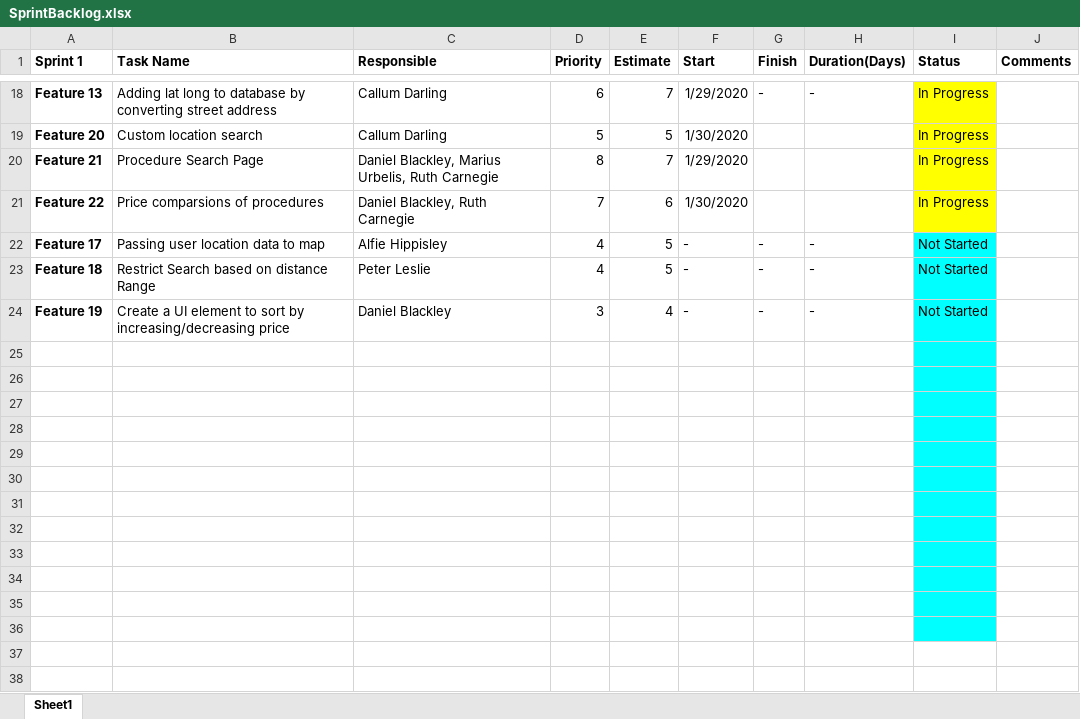
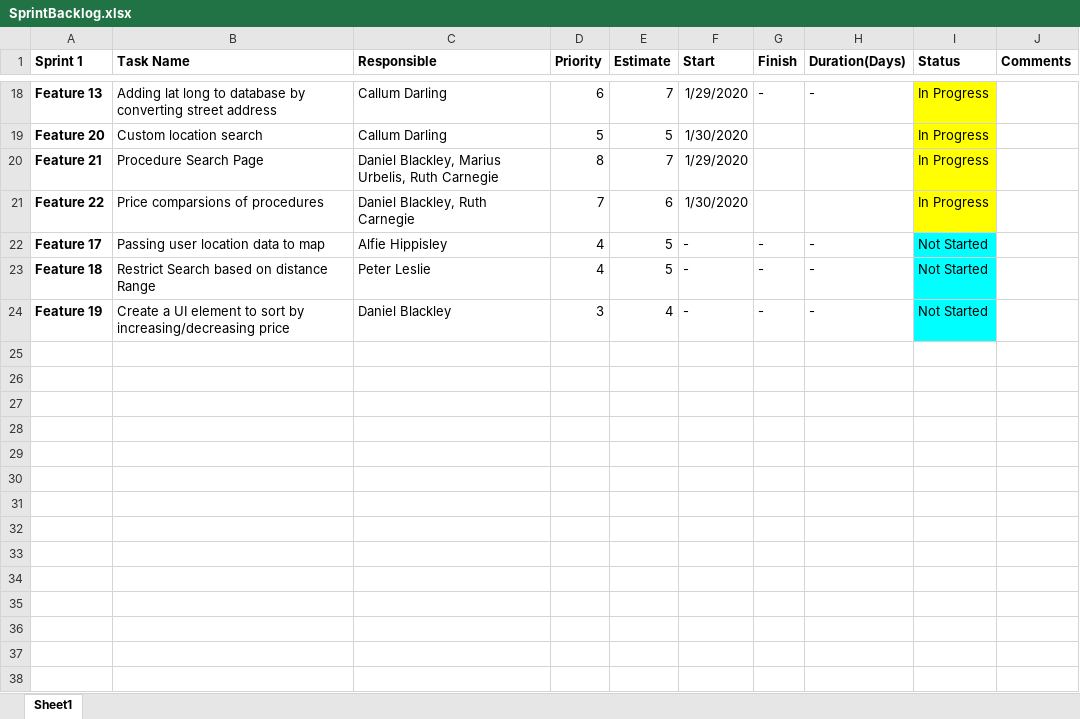
Before and after one commit to mariusurbelis/Team17, an Excel workbook: Sprint 1/Sprint_Backlog/SprintBacklog.xlsx, sheet Sheet1, drawn as a sheet; only a part is shown, gaps mark what is left out; values as stored, in another font and other column widths than the file's, no borders; charts and pictures not drawn; the diff names each change by its address in the sheet, - before the commit and + after, or states it on an @@ line.

Commit message:
Finalized

```diff
--- a/Sprint 1/Sprint_Backlog/SprintBacklog.xlsx (sheet Sheet1)
+++ b/Sprint 1/Sprint_Backlog/SprintBacklog.xlsx (sheet Sheet1)
-I25:I36 fill: #00FFFF
+I25:I36 fill: none
```
Also changed, not shown: charts or pictures.
